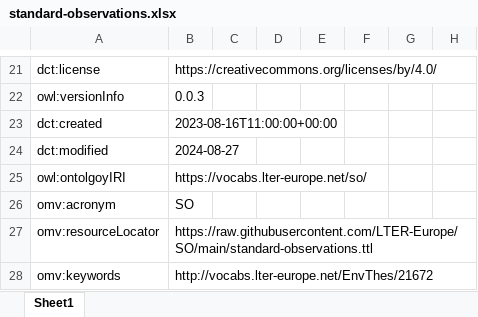
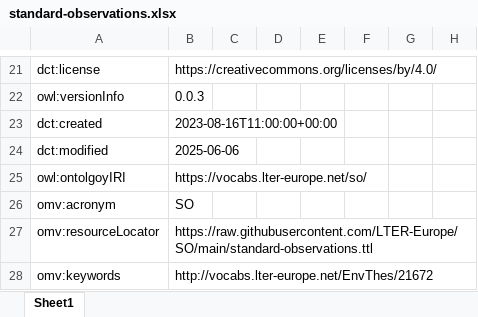
Before and after one commit to LTER-Europe/SO, an Excel workbook: standard-observations.xlsx, sheet Sheet1, drawn as a sheet; only a part is shown, gaps mark what is left out; values as stored, in another font and other column widths than the file's, no borders; the diff covers the shown part only; the diff names each change by its address in the sheet, - before the commit and + after, or states it on an @@ line.

```diff
--- a/standard-observations.xlsx (sheet Sheet1)
+++ b/standard-observations.xlsx (sheet Sheet1)
-B24: 2024-08-27
+B24: 2025-06-06
```
Also changed, not shown: 2 removed rows and 26 edited cells elsewhere in this sheet, 3 other files.
